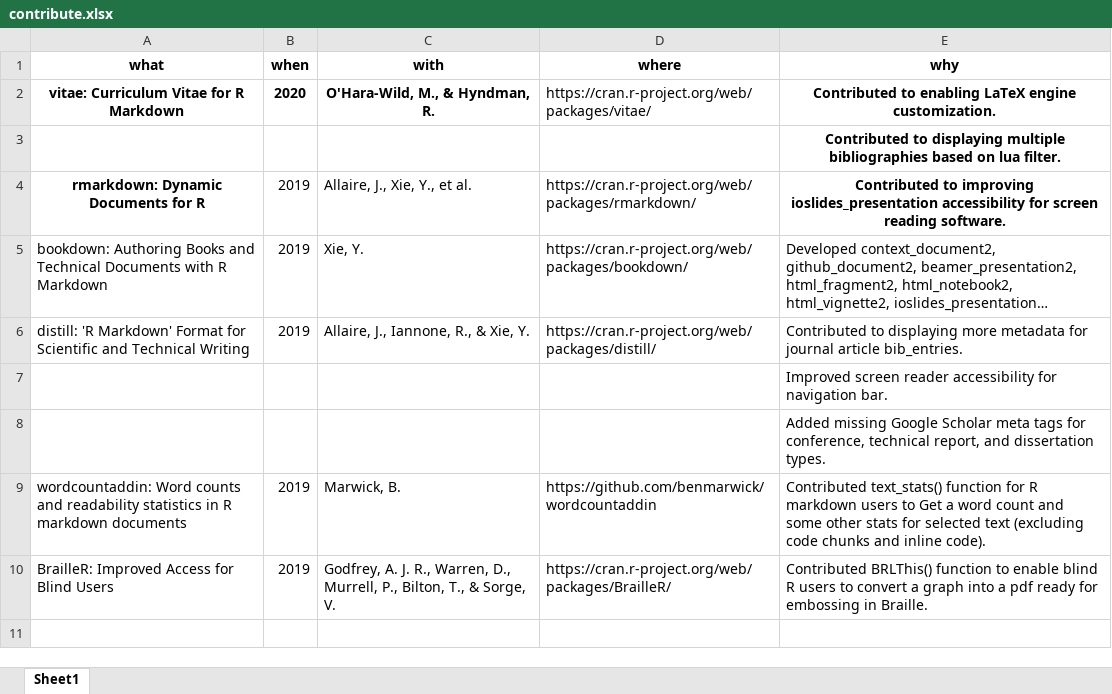
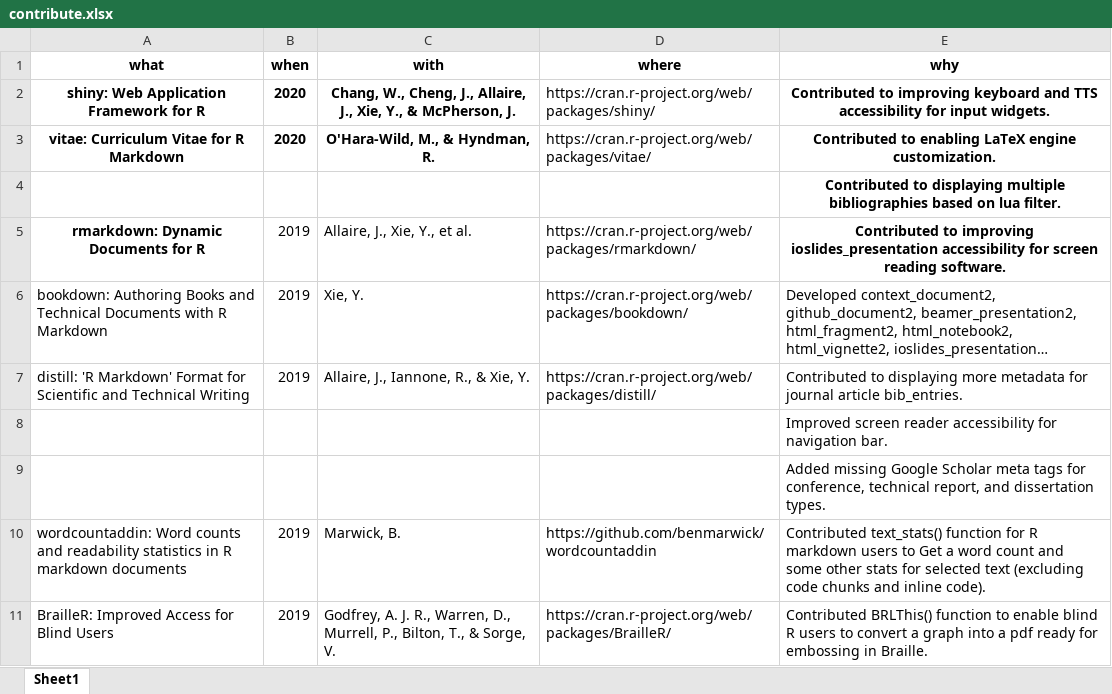
Before and after one commit to jooyoungseo/jy_CV, an Excel workbook: data/contribute.xlsx, sheet Sheet1, drawn as a sheet; long unchanged cells end in …; values as stored, in another font and other column widths than the file's, no borders; the diff names each change by its address in the sheet, - before the commit and + after, or states it on an @@ line.

```diff
--- a/data/contribute.xlsx (sheet Sheet1)
+++ b/data/contribute.xlsx (sheet Sheet1)
+row 2: shiny: Web Application Framework for R | 2020 | Chang, W., Cheng, J., Allaire, J., Xie, Y., & McPherson, J. | https://cran.r-project.org/web/packages/shiny/ | Contributed to improving keyboard and TTS accessibility for input widgets.
```
Also changed, not shown: data/education.xlsx, data/working-experience.xlsx, 7 other files.
